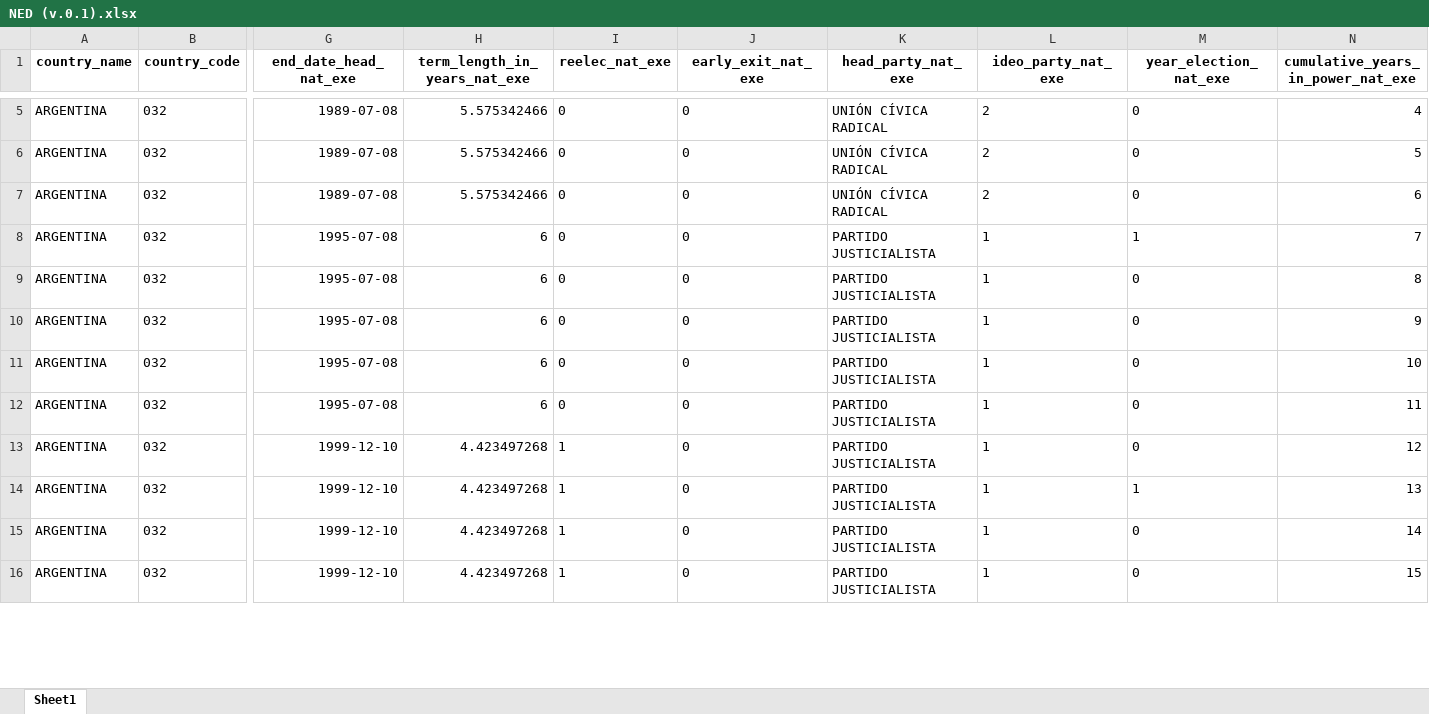
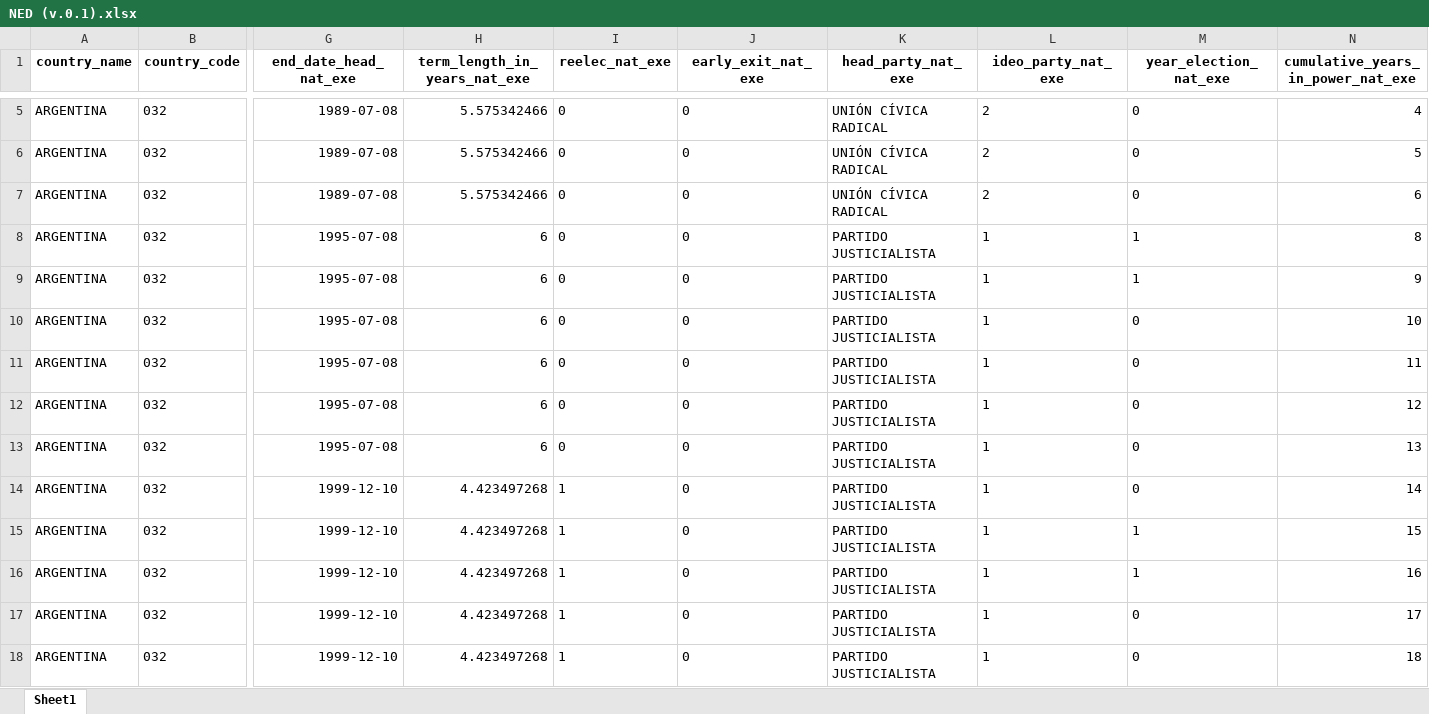
Before and after one commit to fsotoj/subnational_gov, an Excel workbook: data/NED (v.0.1).xlsx, sheet Sheet1, drawn as a sheet; only a part is shown, gaps mark what is left out; values as stored, in another font and other column widths than the file's, no borders; addresses are those after the commit; rows hold the shown columns only; the diff covers the shown part only; the diff names each change by its address in the sheet, - before the commit and + after, or states it on an @@ line.

```diff
--- a/data/NED (v.0.1).xlsx (sheet Sheet1)
+++ b/data/NED (v.0.1).xlsx (sheet Sheet1)
-N8: 7
+N8: 8
+row 9: ARGENTINA | 032 | 1995-07-08 | 6 | 0 | 0 | PARTIDO JUSTICIALISTA | 1 | 1 | 9
-N10: 8
+N10: 10
-N11: 9
+N11: 11
-N12: 10
+N12: 12
-N13: 11
+N13: 13
-N14: 12
+N14: 14
-N15: 13
+N15: 15
+row 16: ARGENTINA | 032 | 1999-12-10 | 4.423497268 | 1 | 0 | PARTIDO JUSTICIALISTA | 1 | 1 | 16
-N17: 14
+N17: 17
-N18: 15
+N18: 18
```
Also changed, not shown: 4 added rows and 43 edited cells elsewhere in this sheet, data/SED (v.0.1).xlsx, data/SEED (v.0.1).xlsx, 4 other files.
